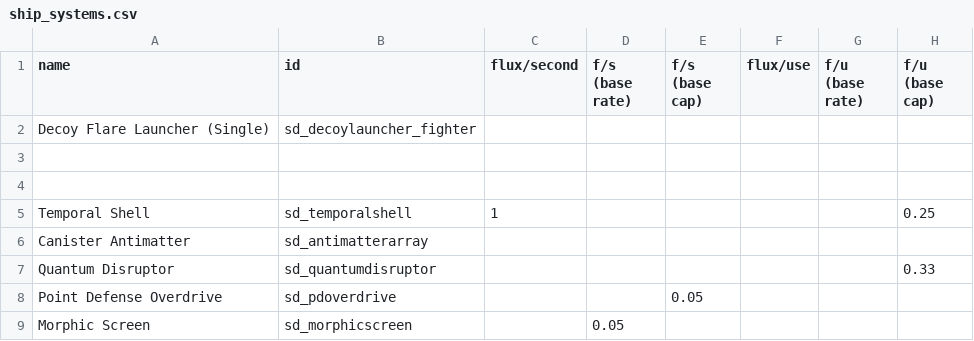
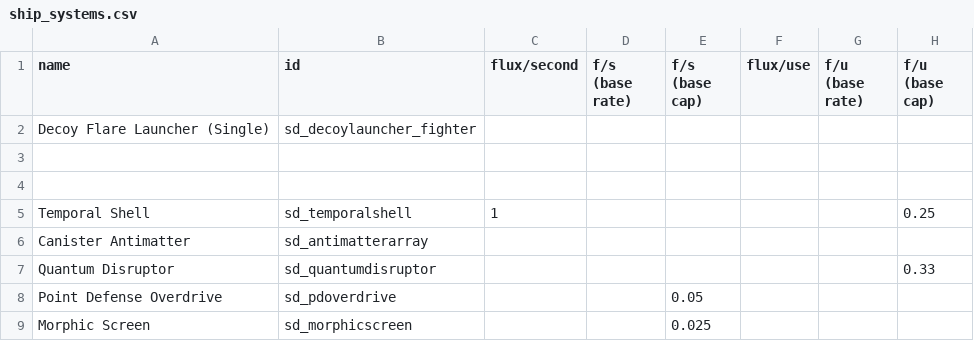
Before and after one commit to Sorrydough/Doughsector, a CSV file: data/shipsystems/ship_systems.csv, drawn as a sheet; only a part is shown; the diff names each change by its address in the sheet, - before the commit and + after, or states it on an @@ line.

```diff
--- a/data/shipsystems/ship_systems.csv
+++ b/data/shipsystems/ship_systems.csv
-D9 (f/s (base rate)): 0.05
+D9 (f/s (base rate)): (empty)
-E9 (f/s (base cap)): (empty)
+E9 (f/s (base cap)): 0.025
```
Also changed, not shown: 4 other files.
